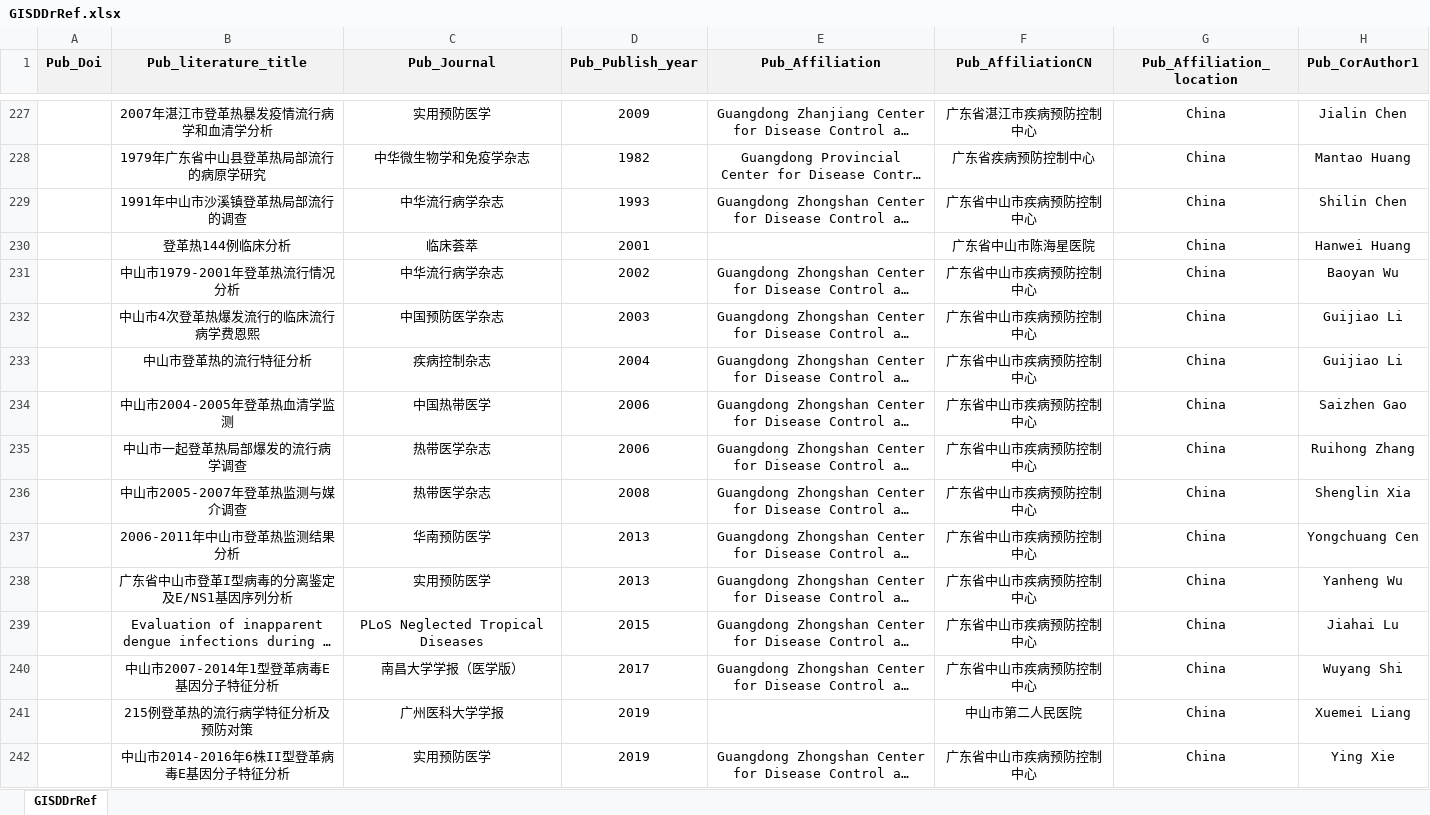
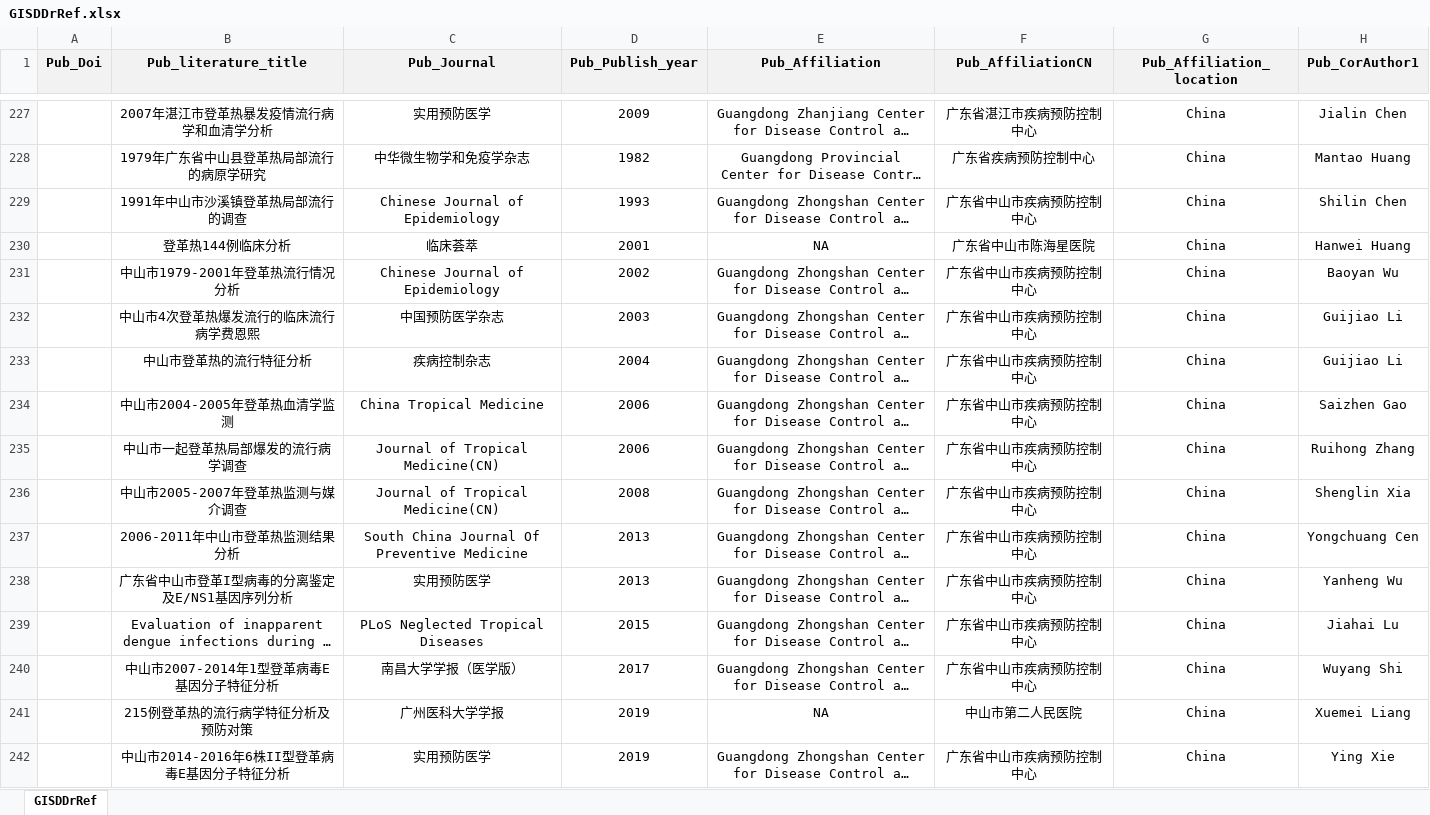
Before and after one commit to GuoXiang9399/GISDDrRef, an Excel workbook: Data/GISDDrRef.xlsx, sheet GISDDrRef, drawn as a sheet; only a part is shown, gaps mark what is left out; long unchanged cells end in …; values as stored, in another font and other column widths than the file's, no borders; the diff covers the shown part only; the diff names each change by its address in the sheet, - before the commit and + after, or states it on an @@ line.

```diff
--- a/Data/GISDDrRef.xlsx (sheet GISDDrRef)
+++ b/Data/GISDDrRef.xlsx (sheet GISDDrRef)
-C229 (Pub_Journal): 中华流行病学杂志
+C229 (Pub_Journal): Chinese Journal of Epidemiology
-E230 (Pub_Affiliation): (empty)
+E230 (Pub_Affiliation): NA
-C231 (Pub_Journal): 中华流行病学杂志
+C231 (Pub_Journal): Chinese Journal of Epidemiology
-C234 (Pub_Journal): 中国热带医学
+C234 (Pub_Journal): China Tropical Medicine
-C235:C236 (Pub_Journal): 热带医学杂志
+C235:C236 (Pub_Journal): Journal of Tropical Medicine(CN)
-C237 (Pub_Journal): 华南预防医学
+C237 (Pub_Journal): South China Journal Of Preventive Medicine
-E241 (Pub_Affiliation): (empty)
+E241 (Pub_Affiliation): NA
```
Also changed, not shown: 138 edited cells elsewhere in this sheet, 1 other file.
